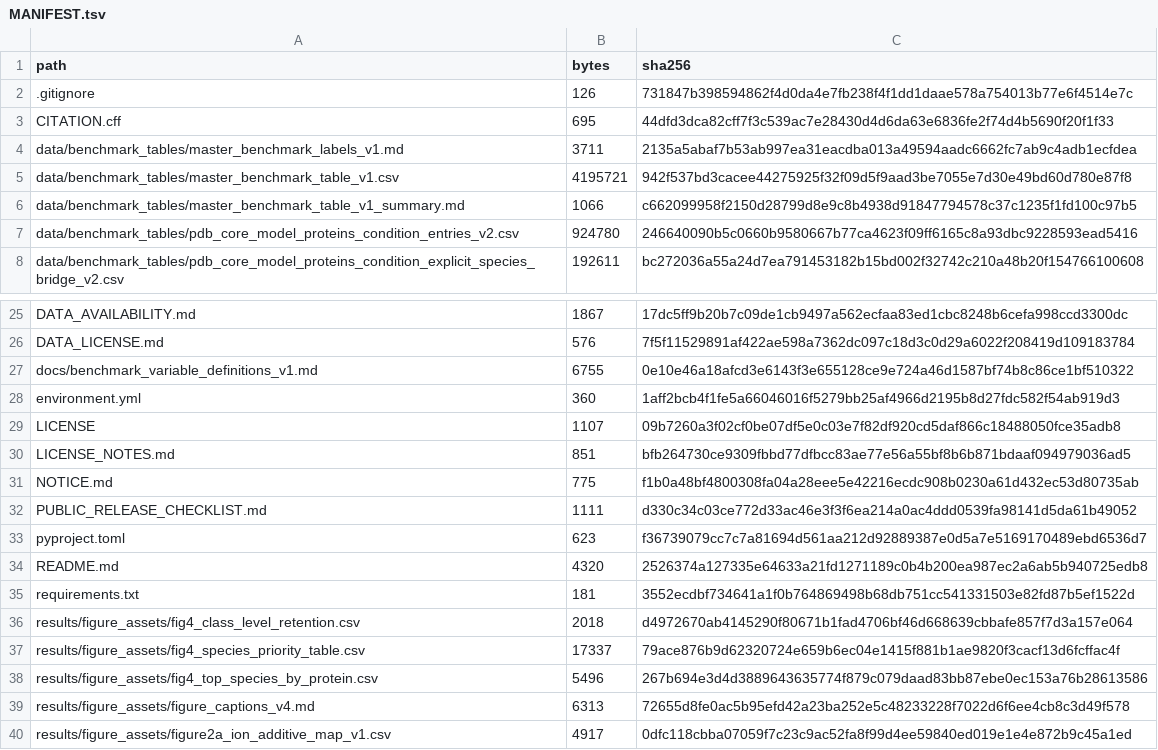
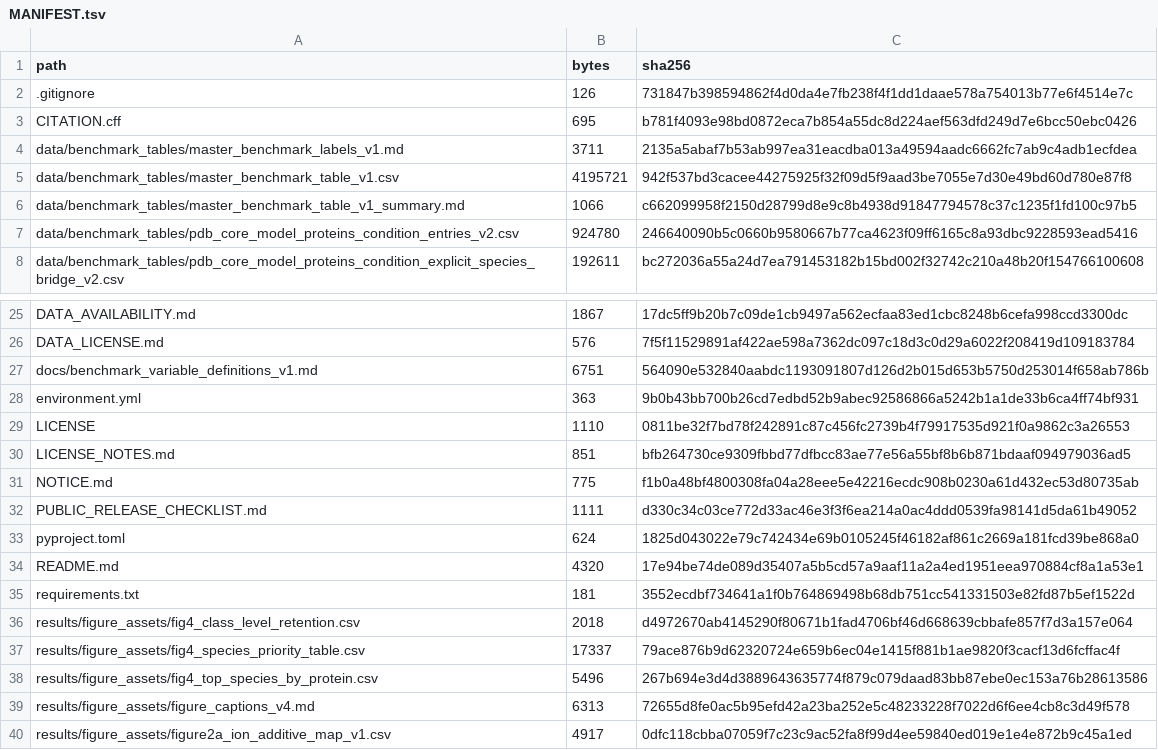
Before and after one commit to cnhanqi/Chemcomm-crystallization-benchmark, a TSV file: MANIFEST.tsv, drawn as a sheet; only a part is shown, gaps mark what is left out; the diff covers the shown part only.

```diff
--- a/MANIFEST.tsv
+++ b/MANIFEST.tsv
@@ -2,3 +2,3 @@
 .gitignore	126	731847b398594862f4d0da4e7fb238f4f1dd1daae578a754013b77e6f4514e7c
-CITATION.cff	695	44dfd3dca82cff7f3c539ac7e28430d4d6da63e6836fe2f74d4b5690f20f1f33
+CITATION.cff	695	b781f4093e98bd0872eca7b854a55dc8d224aef563dfd249d7e6bcc50ebc0426
 data/benchmark_tables/master_benchmark_labels_v1.md	3711	2135a5abaf7b53ab997ea31eacdba013a49594aadc6662fc7ab9c4adb1ecfdea
@@ -26,5 +26,5 @@ DATA_AVAILABILITY.md	1867	17dc5ff9b20b7c09de1cb9497a562ecfaa83ed1cbc8248b6cefa99
 DATA_LICENSE.md	576	7f5f11529891af422ae598a7362dc097c18d3c0d29a6022f208419d109183784
-docs/benchmark_variable_definitions_v1.md	6755	0e10e46a18afcd3e6143f3e655128ce9e724a46d1587bf74b8c86ce1bf510322
-environment.yml	360	1aff2bcb4f1fe5a66046016f5279bb25af4966d2195b8d27fdc582f54ab919d3
-LICENSE	1107	09b7260a3f02cf0be07df5e0c03e7f82df920cd5daf866c18488050fce35adb8
+docs/benchmark_variable_definitions_v1.md	6751	564090e532840aabdc1193091807d126d2b015d653b5750d253014f658ab786b
+environment.yml	363	9b0b43bb700b26cd7edbd52b9abec92586866a5242b1a1de33b6ca4ff74bf931
+LICENSE	1110	0811be32f7bd78f242891c87c456fc2739b4f79917535d921f0a9862c3a26553
 LICENSE_NOTES.md	851	bfb264730ce9309fbbd77dfbcc83ae77e56a55bf8b6b871bdaaf094979036ad5
@@ -32,4 +32,4 @@ NOTICE.md	775	f1b0a48bf4800308fa04a28eee5e42216ecdc908b0230a61d432ec53d80735ab
 PUBLIC_RELEASE_CHECKLIST.md	1111	d330c34c03ce772d33ac46e3f3f6ea214a0ac4ddd0539fa98141d5da61b49052
-pyproject.toml	623	f36739079cc7c7a81694d561aa212d92889387e0d5a7e5169170489ebd6536d7
-README.md	4320	2526374a127335e64633a21fd1271189c0b4b200ea987ec2a6ab5b940725edb8
+pyproject.toml	624	1825d043022e79c742434e69b0105245f46182af861c2669a181fcd39be868a0
+README.md	4320	17e94be74de089d35407a5b5cd57a9aaf11a2a4ed1951eea970884cf8a1a53e1
 requirements.txt	181	3552ecdbf734641a1f0b764869498b68db751cc541331503e82fd87b5ef1522d
```
Also changed, not shown: 3 added rows, 3 removed rows and 19 edited cells elsewhere in this file, 29 other files.
